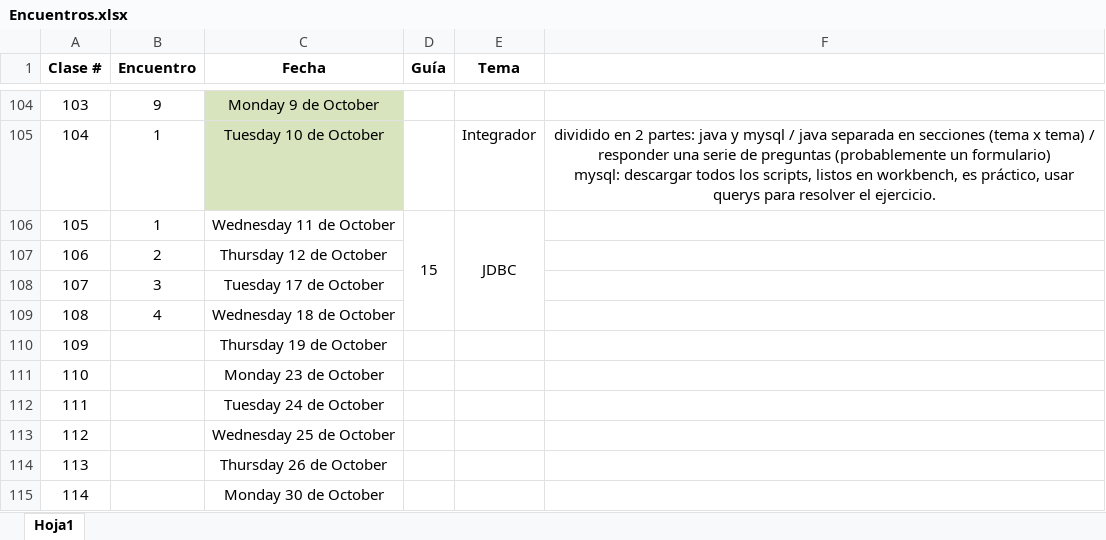
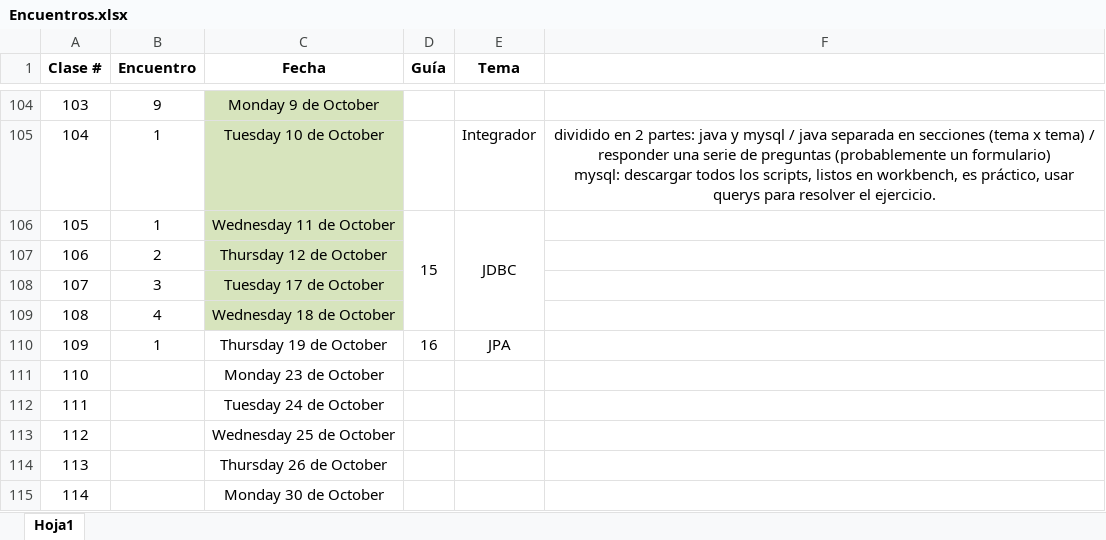
Before and after one commit to decardo1982/egg_java, an Excel workbook: Encuentros.xlsx, sheet Hoja1, drawn as a sheet; only a part is shown, gaps mark what is left out; values as stored, in another font and other column widths than the file's, no borders; the diff names each change by its address in the sheet, - before the commit and + after, or states it on an @@ line.

```diff
--- a/Encuentros.xlsx (sheet Hoja1)
+++ b/Encuentros.xlsx (sheet Hoja1)
-C106:C109 fill: none
+C106:C109 fill: #D7E4BD
-B110 (Encuentro): (empty)
+B110 (Encuentro): 1
-D110 (Guía): (empty)
+D110 (Guía): 16
-E110 (Tema): (empty)
+E110 (Tema): JPA
```
Also changed, not shown: 30 other files.
